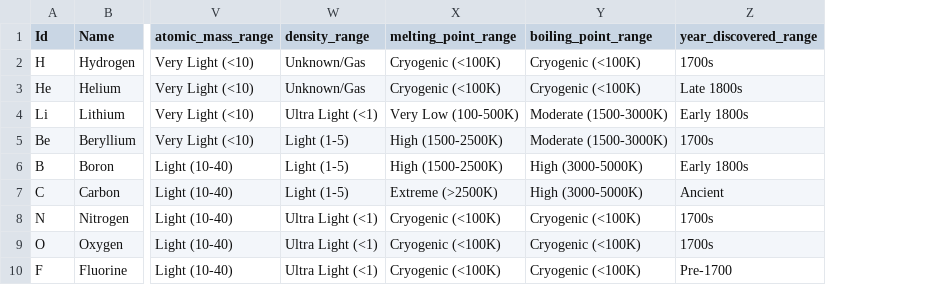
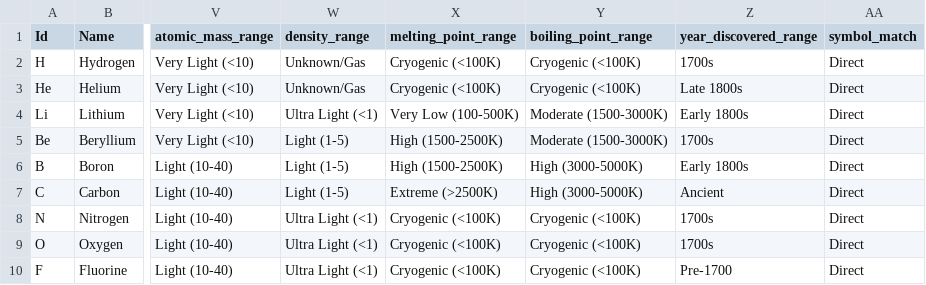
Before and after one commit to samirhusain26/Scalar, a CSV file: data/chemicals_enriched.csv, drawn as a sheet; only a part is shown, gaps mark what is left out; the diff names each change by its address in the sheet, - before the commit and + after, or states it on an @@ line.

```diff
--- a/data/chemicals_enriched.csv
+++ b/data/chemicals_enriched.csv
+column AA (symbol_match), rows 2-10: all Direct
```
Also changed, not shown: data/animals_enriched.csv, data/animals_schema_config.csv, 40 other files.
